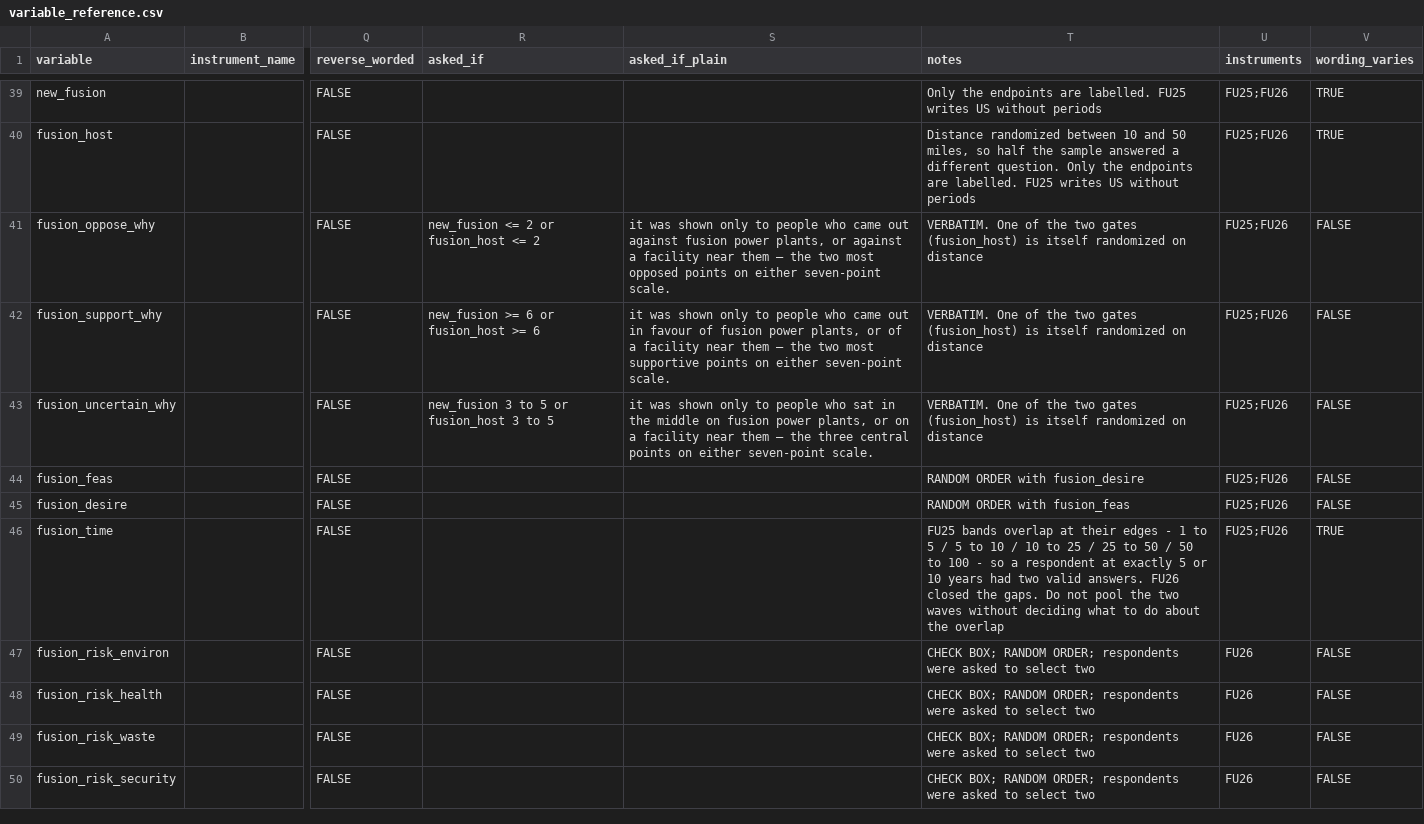
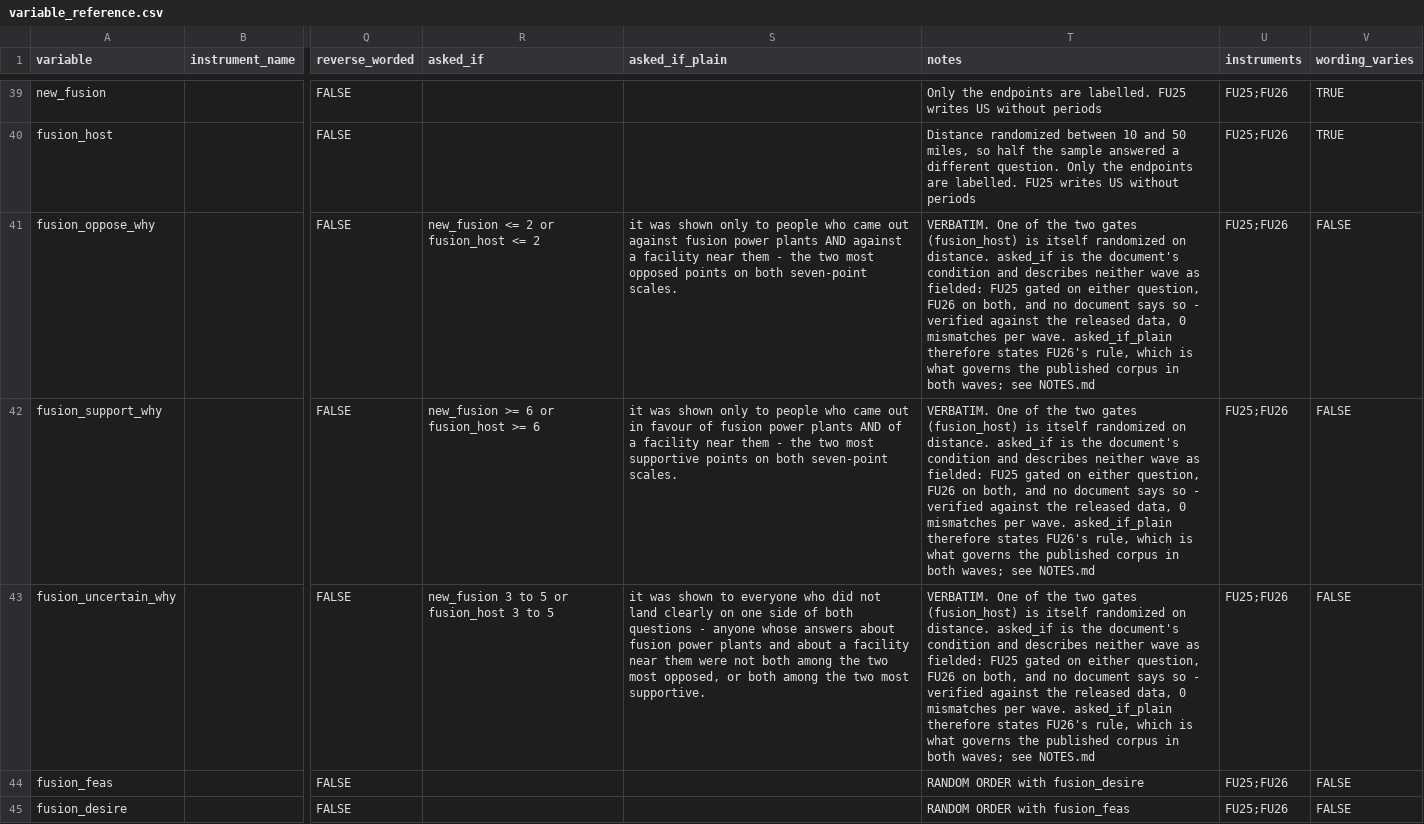
Before and after one commit to ippra/fusion_dash, a CSV file: 01_variable_reference/variable_reference.csv, drawn as a sheet; only a part is shown, gaps mark what is left out; the shorter side is filled out with more unchanged rows; the diff names each change by its address in the sheet, - before the commit and + after, or states it on an @@ line.

```diff
--- a/01_variable_reference/variable_reference.csv
+++ b/01_variable_reference/variable_reference.csv
-S41 (asked_if_plain): …fusion power plants, or against a facility near them — the two most opposed points on either seven-point scale.
+S41 (asked_if_plain): …fusion power plants AND against a facility near them - the two most opposed points on both seven-point scales.
-T41:T43 (notes): …randomized on distance
+T41:T43 (notes): …randomized on distance. asked_if is the document's condition and describes neither wave as fielded: FU25 gated on either question, FU26 on both, and no document says so - verified against the released data, 0 mismatches per wave. asked_if_plain therefore states FU26's rule, which is what governs the published corpus in both waves; see NOTES.md
-S42 (asked_if_plain): …fusion power plants, or of a facility near them — the two most supportive points on either seven-point scale.
+S42 (asked_if_plain): …fusion power plants AND of a facility near them - the two most supportive points on both seven-point scales.
-S43 (asked_if_plain): …was shown only to people who sat in the middle on fusion power plants, or on a facility near them — the three central points on either seven-point scale.
+S43 (asked_if_plain): …was shown to everyone who did not land clearly on one side of both questions - anyone whose answers about fusion power plants and about a facility near them were not both among the two most opposed, or both among the two most supportive.
```
Also changed, not shown: 3 other files.
